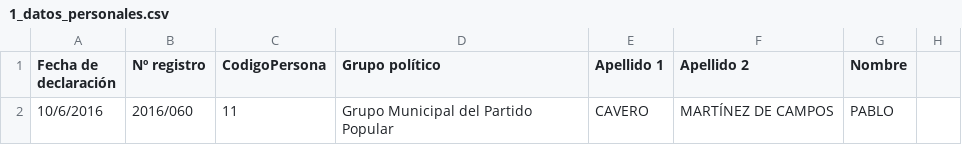
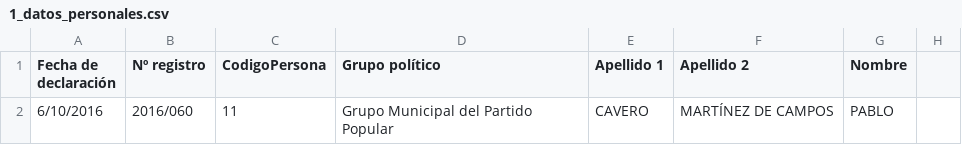
Before and after one commit to wairbut-m2c/transparencia, a CSV file: import-data/activities/final/1_datos_personales.csv, drawn as a sheet; only a part is shown; the diff names each change by its address in the sheet, - before the commit and + after, or states it on an @@ line.

```diff
--- a/import-data/activities/final/1_datos_personales.csv
+++ b/import-data/activities/final/1_datos_personales.csv
-A2 (Fecha de declaración): 10/6/2016
+A2 (Fecha de declaración): 6/10/2016
```
Also changed, not shown: import-data/assets/final/1_datos_personales.csv.
